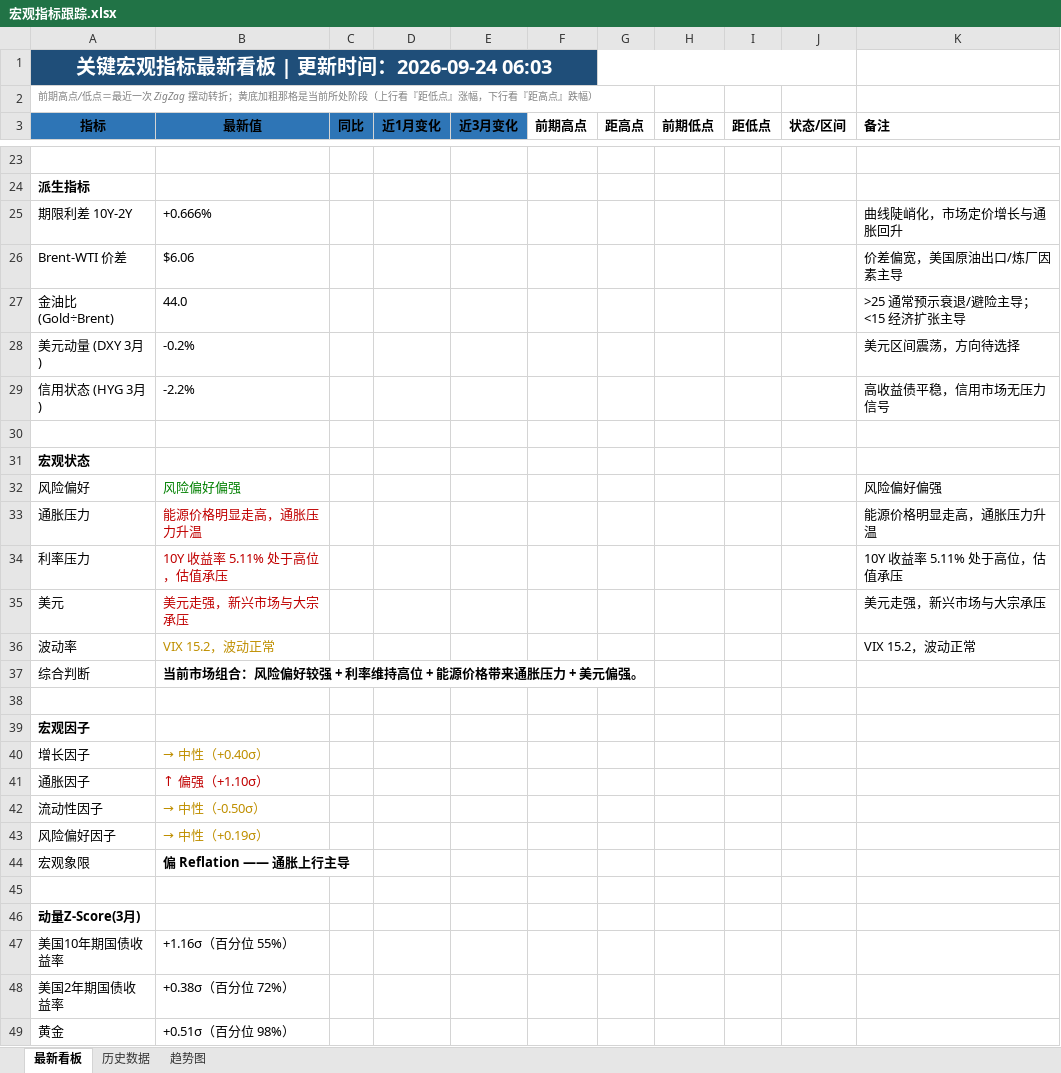
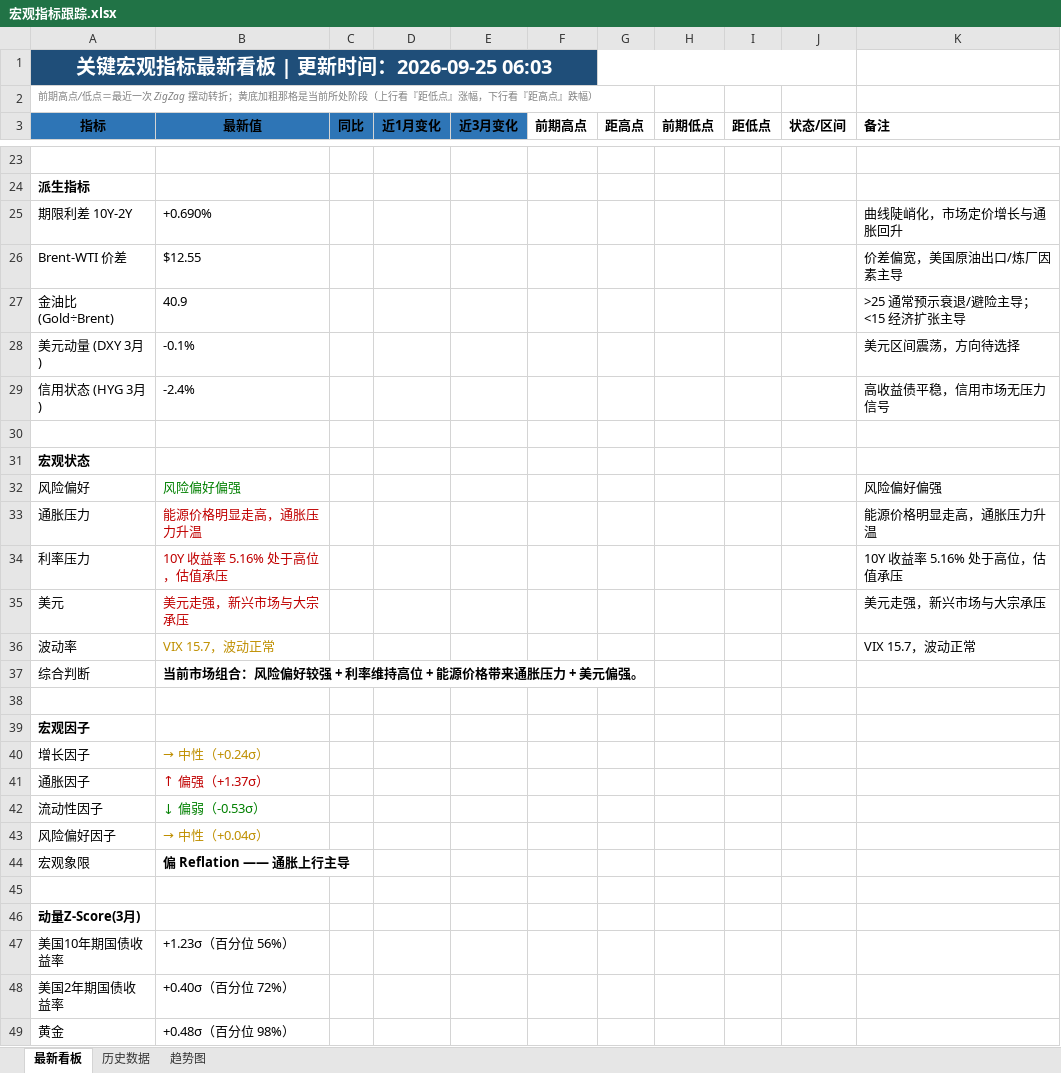
Before and after one commit to Mussi2020/macro-tracker, an Excel workbook: 宏观指标跟踪.xlsx, sheet 最新看板, drawn as a sheet; only a part is shown, gaps mark what is left out; values as stored, in another font and other column widths than the file's, no borders; the diff covers the shown part only; the diff names each change by its address in the sheet, - before the commit and + after, or states it on an @@ line.

```diff
--- a/宏观指标跟踪.xlsx (sheet 最新看板)
+++ b/宏观指标跟踪.xlsx (sheet 最新看板)
-A1 (指标): 关键宏观指标最新看板 | 更新时间：2026-09-24 06:03
+A1 (指标): 关键宏观指标最新看板 | 更新时间：2026-09-25 06:03
-B25 (最新值): +0.666%
+B25 (最新值): +0.690%
-B26 (最新值): $6.06
+B26 (最新值): $12.55
-B27 (最新值): 44.0
+B27 (最新值): 40.9
-B28 (最新值): -0.2%
+B28 (最新值): -0.1%
-B29 (最新值): -2.2%
+B29 (最新值): -2.4%
-B34 (最新值): 10Y 收益率 5.11% 处于高位，估值承压
+B34 (最新值): 10Y 收益率 5.16% 处于高位，估值承压
-K34 (备注): 10Y 收益率 5.11% 处于高位，估值承压
+K34 (备注): 10Y 收益率 5.16% 处于高位，估值承压
-B36 (最新值): VIX 15.2，波动正常
+B36 (最新值): VIX 15.7，波动正常
-K36 (备注): VIX 15.2，波动正常
+K36 (备注): VIX 15.7，波动正常
-B40 (最新值): → 中性（+0.40σ）
+B40 (最新值): → 中性（+0.24σ）
-B41 (最新值): ↑ 偏强（+1.10σ）
+B41 (最新值): ↑ 偏强（+1.37σ）
-B42 (最新值): → 中性（-0.50σ）
+B42 (最新值): ↓ 偏弱（-0.53σ）
-B42 text colour: #BF8F00
+B42 text colour: #008000
-B43 (最新值): → 中性（+0.19σ）
+B43 (最新值): → 中性（+0.04σ）
-B47 (最新值): +1.16σ（百分位 55%）
+B47 (最新值): +1.23σ（百分位 56%）
-B48 (最新值): +0.38σ（百分位 72%）
+B48 (最新值): +0.40σ（百分位 72%）
-B49 (最新值): +0.51σ（百分位 98%）
+B49 (最新值): +0.48σ（百分位 98%）
```
Also changed, not shown: 11 added rows, 11 removed rows, 17 edited cells and cell formats elsewhere in this sheet, sheet 历史数据, 1 other file.
